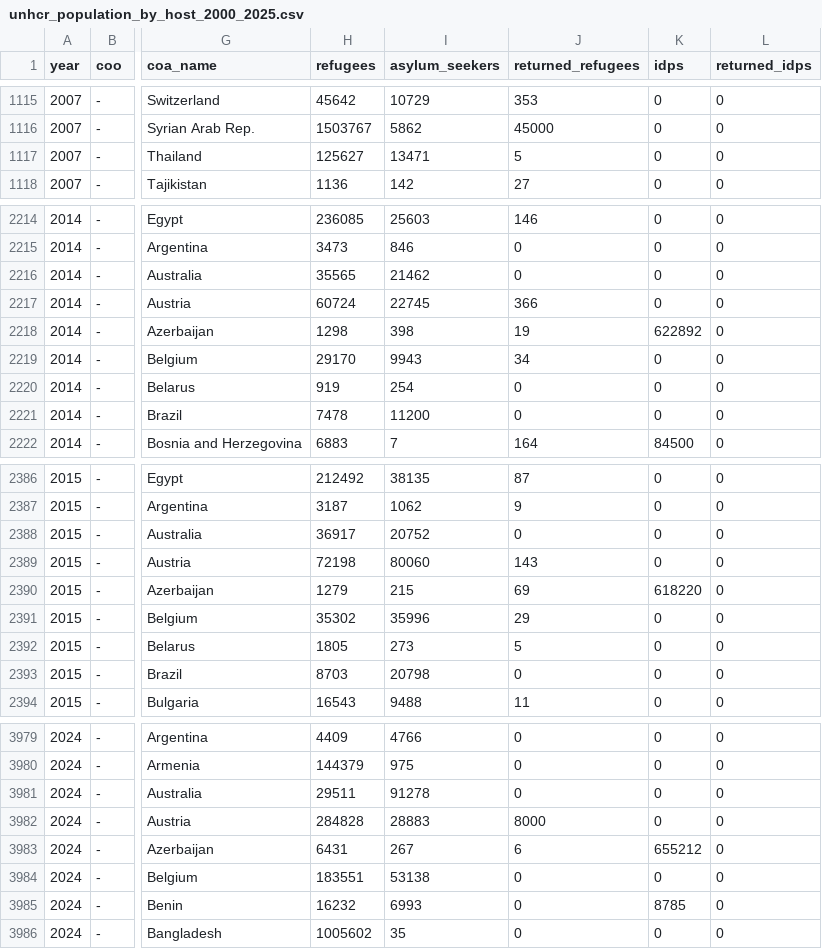
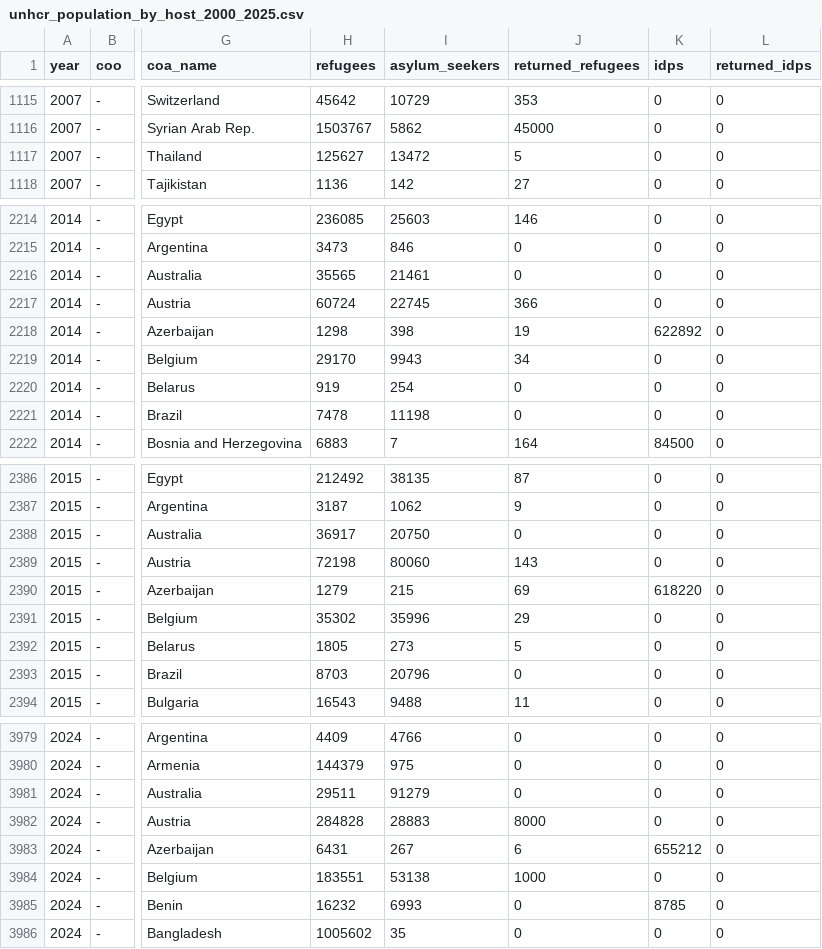
Before and after one commit to davidkleinrock-bot/displacement-change-monitor, a CSV file: data/raw/unhcr_population_by_host_2000_2025.csv, drawn as a sheet; only a part is shown, gaps mark what is left out; the diff covers the shown part only; the diff names each change by its address in the sheet, - before the commit and + after, or states it on an @@ line.

```diff
--- a/data/raw/unhcr_population_by_host_2000_2025.csv
+++ b/data/raw/unhcr_population_by_host_2000_2025.csv
-I1117 (asylum_seekers): 13471
+I1117 (asylum_seekers): 13472
-I2216 (asylum_seekers): 21462
+I2216 (asylum_seekers): 21461
-I2221 (asylum_seekers): 11200
+I2221 (asylum_seekers): 11198
-I2388 (asylum_seekers): 20752
+I2388 (asylum_seekers): 20750
-I2393 (asylum_seekers): 20798
+I2393 (asylum_seekers): 20796
-I3981 (asylum_seekers): 91278
+I3981 (asylum_seekers): 91279
-J3984 (returned_refugees): 0
+J3984 (returned_refugees): 1000
```
Also changed, not shown: 1 moved row and 35 edited cells elsewhere in this file, data/processed/news-coverage.csv, data/raw/unhcr_population_by_origin_2000_2025.csv, 7 other files.
